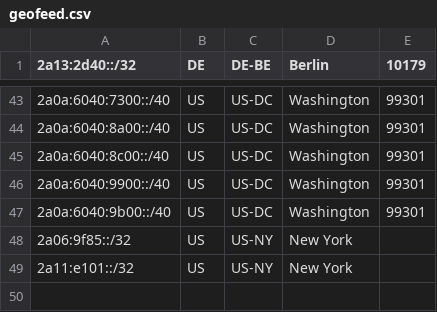
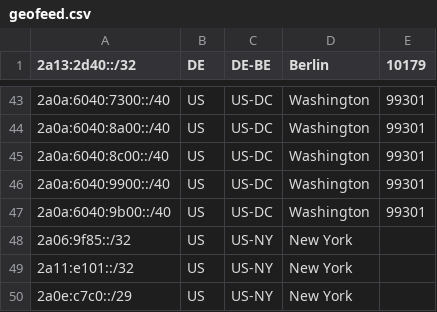
Before and after one commit to Regltddef/geofeed-google, a CSV file: geofeed.csv, drawn as a sheet; only a part is shown, gaps mark what is left out; the diff names each change by its address in the sheet, - before the commit and + after, or states it on an @@ line.

Commit message:
Update geofeed.csv

```diff
--- a/geofeed.csv
+++ b/geofeed.csv
+row 50: 2a0e:c7c0::/29 | US | US-NY | New York
```
